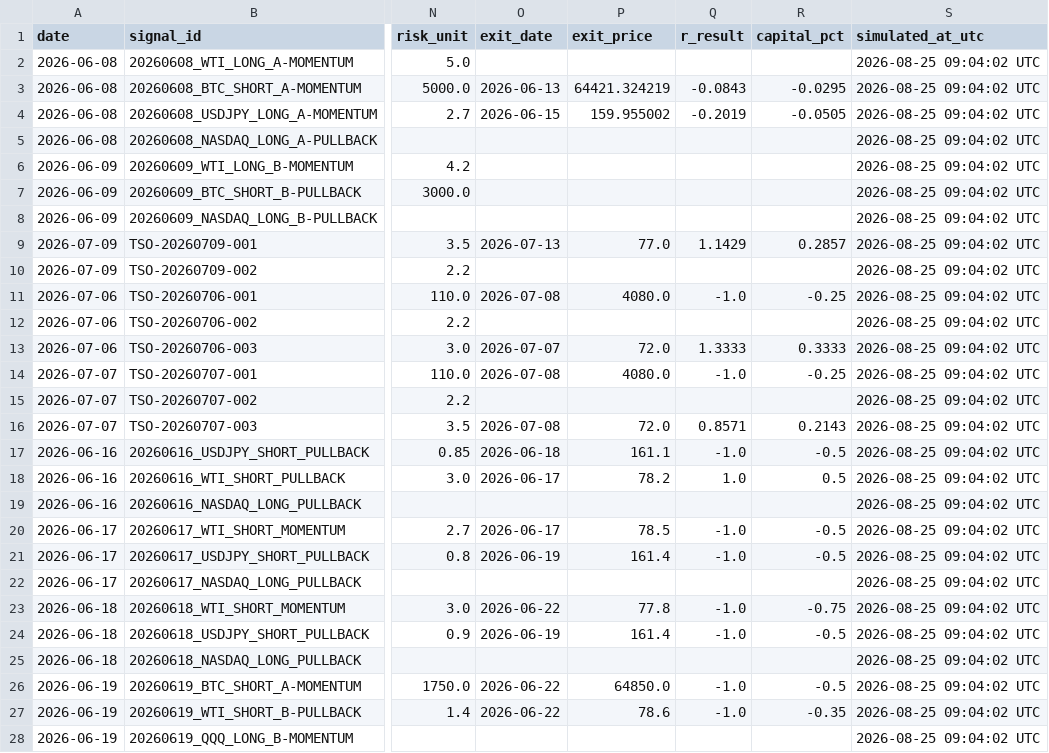
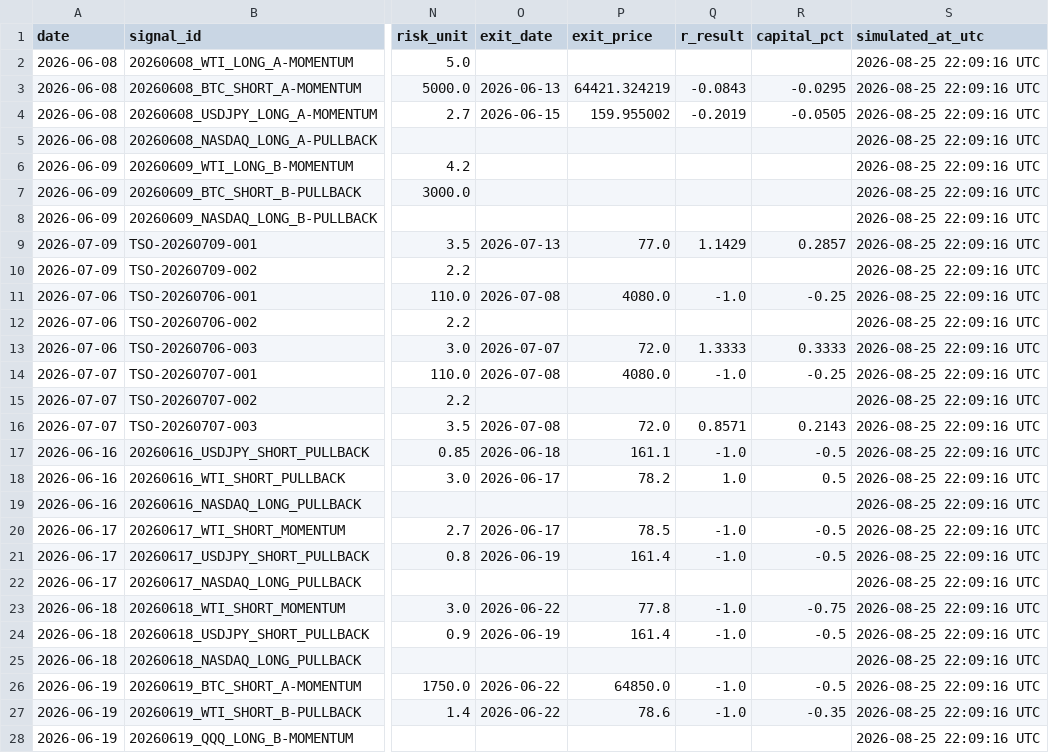
Before and after one commit to Tadaim2tk/tactical-swing-os, a CSV file: data/execution_simulation.csv, drawn as a sheet; only a part is shown, gaps mark what is left out; the diff covers the shown part only; the diff names each change by its address in the sheet, - before the commit and + after, or states it on an @@ line.

```diff
--- a/data/execution_simulation.csv
+++ b/data/execution_simulation.csv
-S2:S28 (simulated_at_utc): 2026-08-25 09:04:02 UTC
+S2:S28 (simulated_at_utc): 2026-08-25 22:09:16 UTC
```
Also changed, not shown: 116 edited cells elsewhere in this file, data/generated_signal_log.csv, data/market_context_daily.csv, 2 other files.
